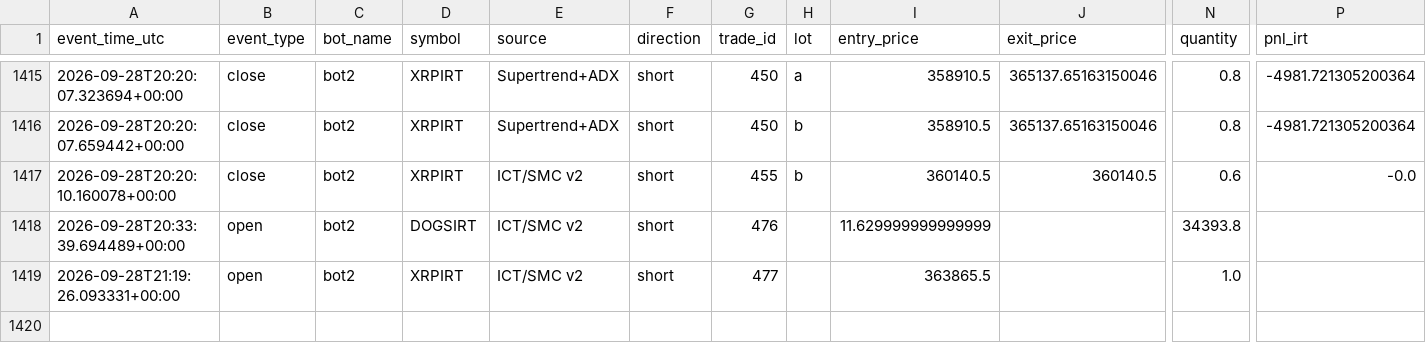
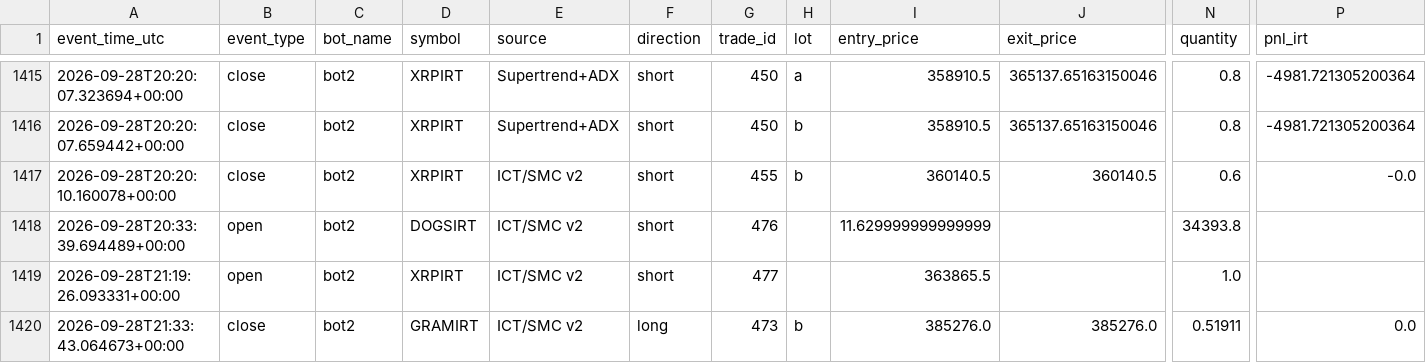
Before and after one commit to amirtorofi-sketch/abdeal-live-trading, a CSV file: bot2_live/paper_trades_log.csv, drawn as a sheet; only a part is shown, gaps mark what is left out; rows hold the shown columns only; the diff names each change by its address in the sheet, - before the commit and + after, or states it on an @@ line.

Commit message:
update bot2 state/paper log [skip ci]

```diff
--- a/bot2_live/paper_trades_log.csv
+++ b/bot2_live/paper_trades_log.csv
+row 1420: 2026-09-28T21:33:43.064673+00:00 | close | bot2 | GRAMIRT | ICT/SMC v2 | long | 473 | b | 385276.0 | 385276.0 | 0.51911 | 0.0
```
Also changed, not shown: 1 other file.
